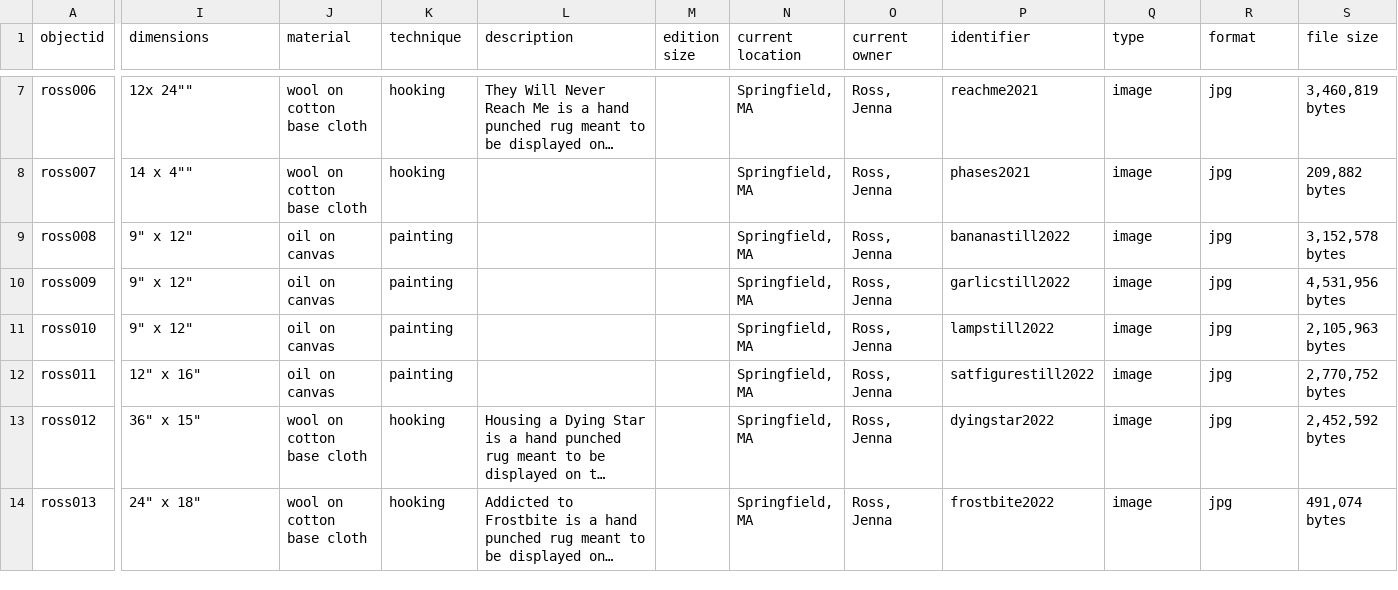
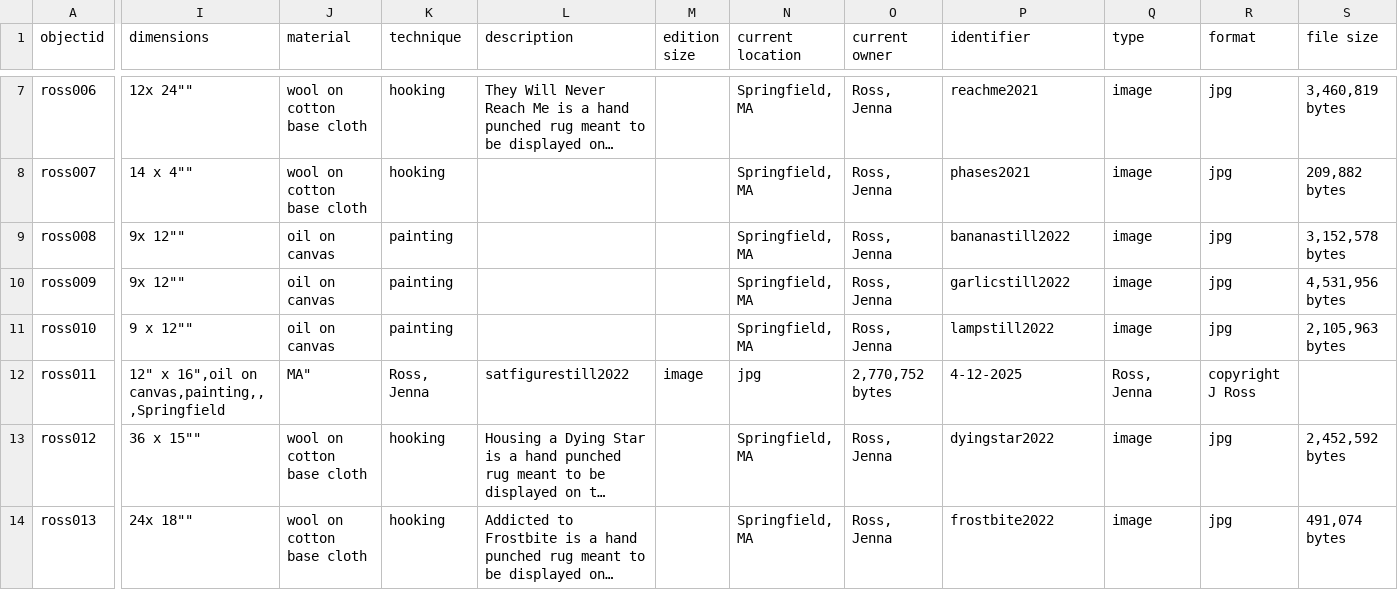
Before and after one commit to jallir/ross_portfolio, a CSV file: _data/metaross.csv, drawn as a sheet; only a part is shown, gaps mark what is left out; long unchanged cells end in …; the diff covers the shown part only; the diff names each change by its address in the sheet, - before the commit and + after, or states it on an @@ line.

Commit message:
Update metaross.csv

```diff
--- a/_data/metaross.csv
+++ b/_data/metaross.csv
-I9:I10 (dimensions): 9" x 12"
+I9:I10 (dimensions): 9x 12""
-I11 (dimensions): 9" x 12"
+I11 (dimensions): 9 x 12""
-I12 (dimensions): 12" x 16"
+I12 (dimensions): 12" x 16",oil on canvas,painting,,,Springfield
-J12 (material): oil on canvas
+J12 (material): MA"
-K12 (technique): painting
+K12 (technique): Ross, Jenna
-L12 (description): (empty)
+L12 (description): satfigurestill2022
-M12 (edition size): (empty)
+M12 (edition size): image
-N12 (current location): Springfield, MA
+N12 (current location): jpg
-O12 (current owner): Ross, Jenna
+O12 (current owner): 2,770,752 bytes
-P12 (identifier): satfigurestill2022
+P12 (identifier): 4-12-2025
-Q12 (type): image
+Q12 (type): Ross, Jenna
-R12 (format): jpg
+R12 (format): copyright J Ross
-S12 (file size): 2,770,752 bytes
+S12 (file size): (empty)
-I13 (dimensions): 36" x 15"
+I13 (dimensions): 36 x 15""
-I14 (dimensions): 24" x 18"
+I14 (dimensions): 24x 18""
```
Also changed, not shown: 24 edited cells elsewhere in this file.
